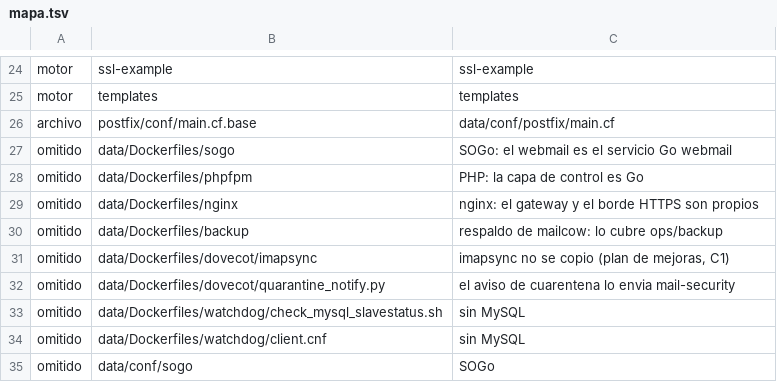
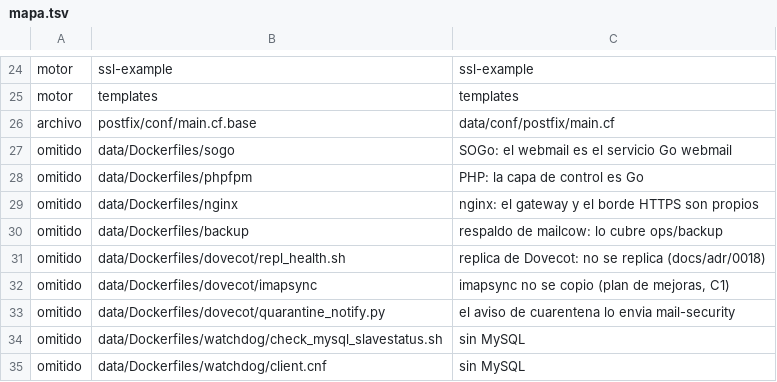
Before and after one commit to alonsosss/corforce-email, a TSV file: ops/upstream/mapa.tsv, drawn as a sheet; only a part is shown, gaps mark what is left out; the shorter side is filled out with more unchanged rows; the diff names each change by its address in the sheet, - before the commit and + after, or states it on an @@ line.

```diff
--- a/ops/upstream/mapa.tsv
+++ b/ops/upstream/mapa.tsv
+row 31: omitido | data/Dockerfiles/dovecot/repl_health.sh | replica de Dovecot: no se replica (docs/adr/0018)
```
Also changed, not shown: deploy/mail/upstream-manifest.tsv, 10 other files.
